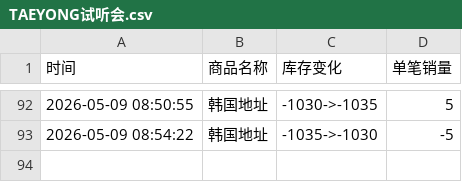
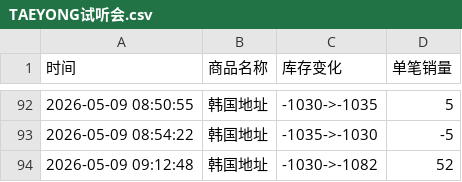
Before and after one commit to yuiki001/TAEYONG_k4, a CSV file: TAEYONG试听会.csv, drawn as a sheet; only a part is shown, gaps mark what is left out.

Commit message:
自动更新数据 2026-05-09 09:12:50

```diff
--- a/TAEYONG试听会.csv
+++ b/TAEYONG试听会.csv
@@ -93 +93,2 @@
 2026-05-09 08:54:22,韩国地址,-1035->-1030,-5
+2026-05-09 09:12:48,韩国地址,-1030->-1082,52
```
